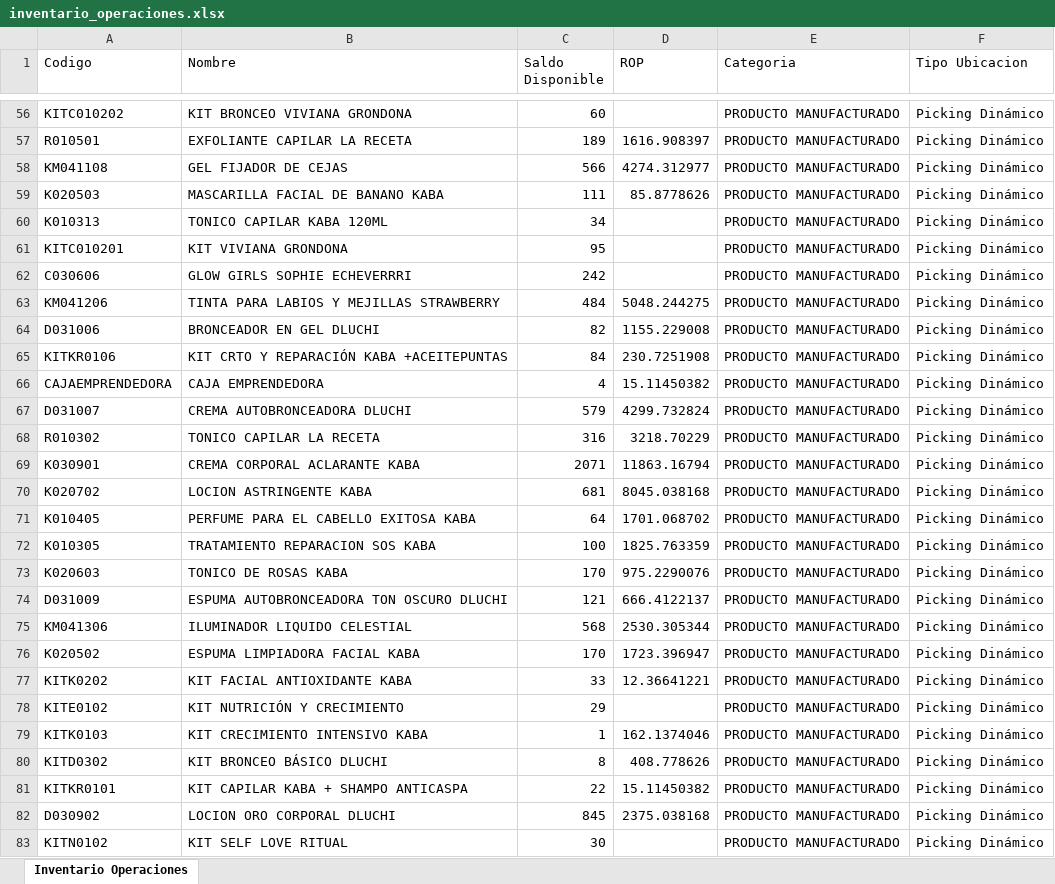
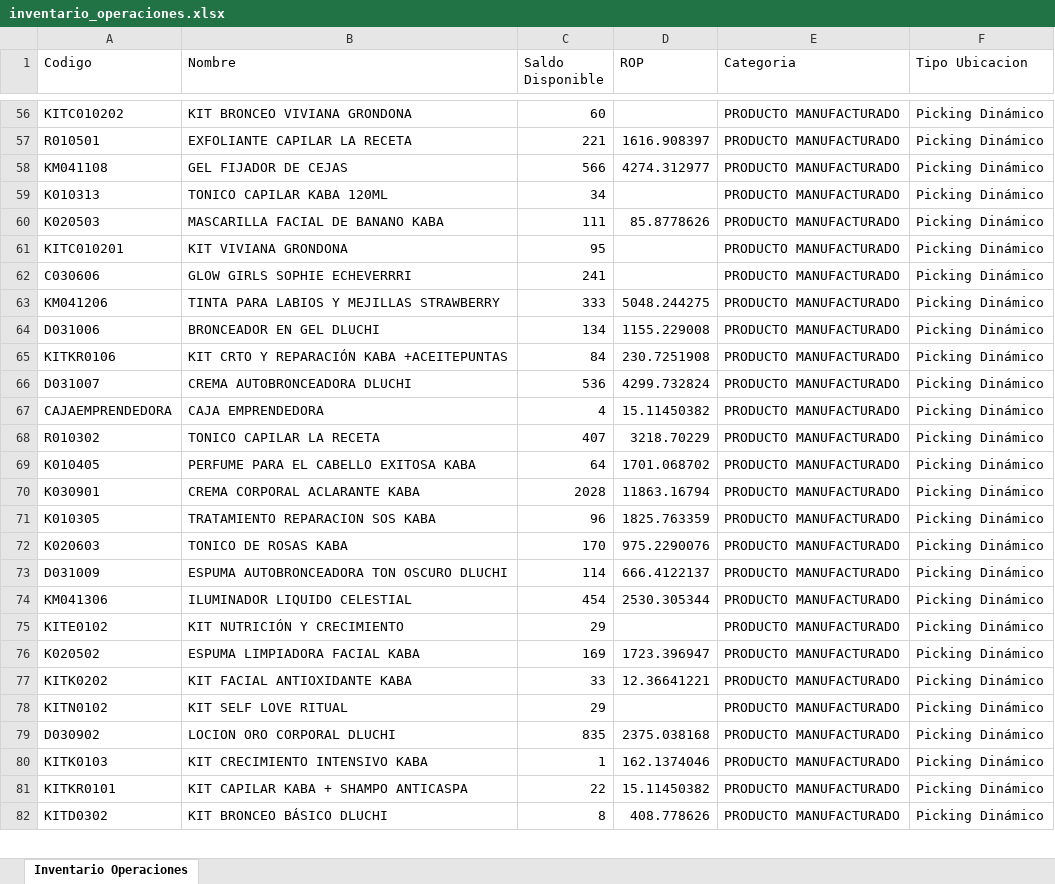
Before and after one commit to gaduqueja07/dashboard-dluchi, an Excel workbook: inventario_operaciones.xlsx, sheet Inventario Operaciones, drawn as a sheet; only a part is shown, gaps mark what is left out; values as stored, in another font and other column widths than the file's, no borders; removed rows and columns are numbered as before the commit, all else as after; the diff covers the shown part only; the diff names each change by its address in the sheet, - before the commit and + after, or states it on an @@ line.

Commit message:
Actualizar inventario_operaciones.xlsx (solo-inventario) - 2026-11-19 12:00

```diff
--- a/inventario_operaciones.xlsx (sheet Inventario Operaciones)
+++ b/inventario_operaciones.xlsx (sheet Inventario Operaciones)
-C57 (Saldo Disponible): 189
+C57 (Saldo Disponible): 221
@@ row 59 moved to row 60: K020503 @@
-C62 (Saldo Disponible): 242
+C62 (Saldo Disponible): 241
-C63 (Saldo Disponible): 484
+C63 (Saldo Disponible): 333
-C64 (Saldo Disponible): 82
+C64 (Saldo Disponible): 134
+row 66: D031007 | CREMA AUTOBRONCEADORA DLUCHI | 536 | 4299.732824 | PRODUCTO MANUFACTURADO | Picking Dinámico
-row 67: D031007 | CREMA AUTOBRONCEADORA DLUCHI | 579 | 4299.732824 | PRODUCTO MANUFACTURADO | Picking Dinámico
-C68 (Saldo Disponible): 316
+C68 (Saldo Disponible): 407
-row 69: K030901 | CREMA CORPORAL ACLARANTE KABA | 2071 | 11863.16794 | PRODUCTO MANUFACTURADO | Picking Dinámico
-row 70: K020702 | LOCION ASTRINGENTE KABA | 681 | 8045.038168 | PRODUCTO MANUFACTURADO | Picking Dinámico
+row 70: K030901 | CREMA CORPORAL ACLARANTE KABA | 2028 | 11863.16794 | PRODUCTO MANUFACTURADO | Picking Dinámico
-C71 (Saldo Disponible): 100
+C71 (Saldo Disponible): 96
-C73 (Saldo Disponible): 121
+C73 (Saldo Disponible): 114
-C74 (Saldo Disponible): 568
+C74 (Saldo Disponible): 454
-row 76: K020502 | ESPUMA LIMPIADORA FACIAL KABA | 170 | 1723.396947 | PRODUCTO MANUFACTURADO | Picking Dinámico
+row 76: K020502 | ESPUMA LIMPIADORA FACIAL KABA | 169 | 1723.396947 | PRODUCTO MANUFACTURADO | Picking Dinámico
+row 78: KITN0102 | KIT SELF LOVE RITUAL | 29 |  | PRODUCTO MANUFACTURADO | Picking Dinámico
+row 79: D030902 | LOCION ORO CORPORAL DLUCHI | 835 | 2375.038168 | PRODUCTO MANUFACTURADO | Picking Dinámico
-row 82: D030902 | LOCION ORO CORPORAL DLUCHI | 845 | 2375.038168 | PRODUCTO MANUFACTURADO | Picking Dinámico
-row 83: KITN0102 | KIT SELF LOVE RITUAL | 30 |  | PRODUCTO MANUFACTURADO | Picking Dinámico
@@ row 80 moved to row 82: KITD0302 @@
```
Also changed, not shown: 44 added rows, 38 removed rows, 451 moved rows and 95 edited cells elsewhere in this sheet.
